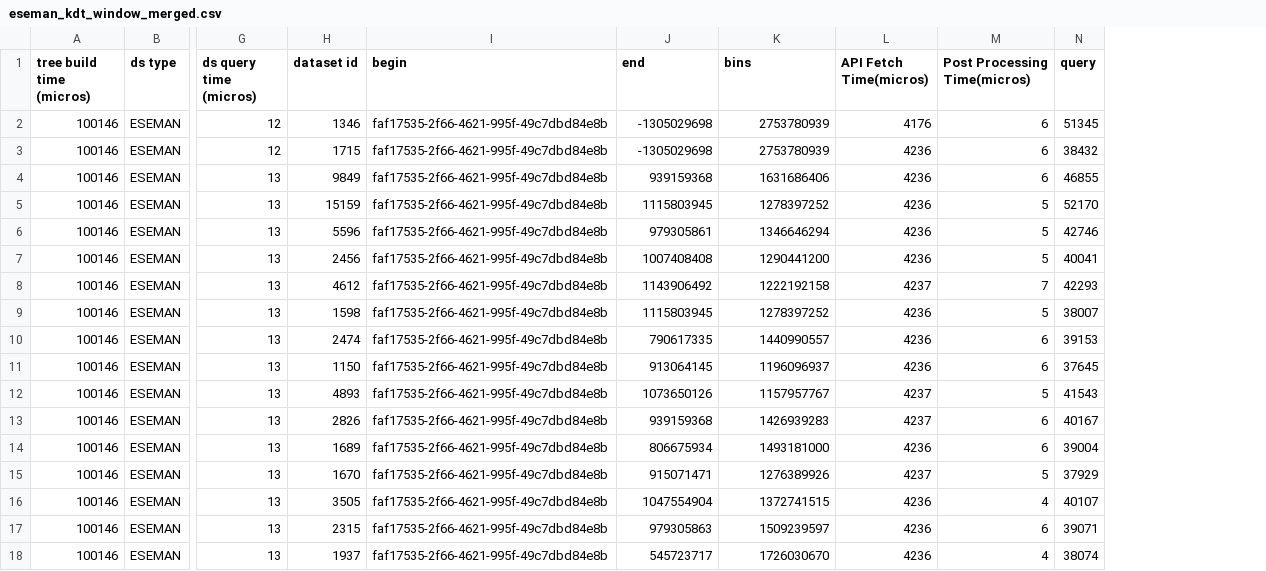
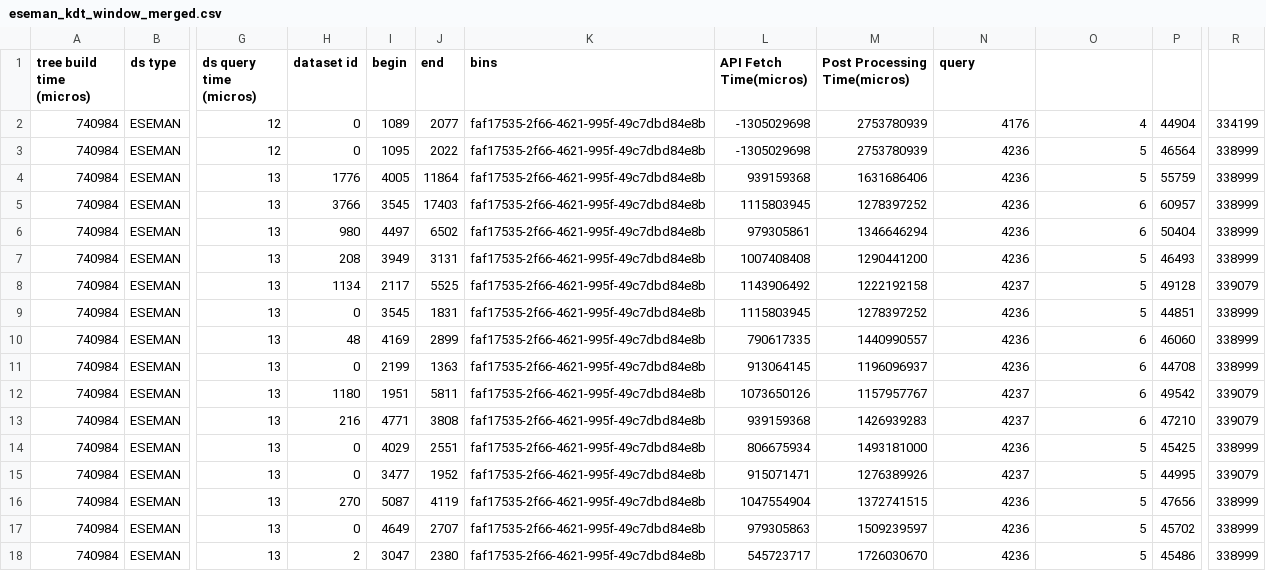
Before and after one commit to sayefsakin/traveler-benchmarks, a CSV file: faf17535-2f66-4621-995f-49c7dbd84e8b/eseman_kdt_window_merged.csv, drawn as a sheet; only a part is shown, gaps mark what is left out; removed rows and columns are numbered as before the commit, all else as after; the diff covers the shown part only; the diff names each change by its address in the sheet, - before the commit and + after, or states it on an @@ line.

Commit message:
Updated data with Fixed location range in eseman

```diff
--- a/faf17535-2f66-4621-995f-49c7dbd84e8b/eseman_kdt_window_merged.csv
+++ b/faf17535-2f66-4621-995f-49c7dbd84e8b/eseman_kdt_window_merged.csv
+column I (begin), rows 2-18: 1089 | 1095 | 4005 | 3545 | 4497 | 3949 | 2117 | 3545 | 4169 | 2199 | 1951 | 4771 | 4029 | 3477 | 5087 | 4649 | 3047
+column J (end), rows 2-18: 2077 | 2022 | 11864 | 17403 | 6502 | 3131 | 5525 | 1831 | 2899 | 1363 | 5811 | 3808 | 2551 | 1952 | 4119 | 2707 | 2380
-column N (query), rows 2-18: 51345 | 38432 | 46855 | 52170 | 42746 | 40041 | 42293 | 38007 | 39153 | 37645 | 41543 | 40167 | 39004 | 37929 | 40107 | 39071 | 38074
+column P, rows 2-18: 44904 | 46564 | 55759 | 60957 | 50404 | 46493 | 49128 | 44851 | 46060 | 44708 | 49542 | 47210 | 45425 | 44995 | 47656 | 45702 | 45486
+column R, rows 2-18: 334199 | 338999 | 338999 | 338999 | 338999 | 338999 | 339079 | 338999 | 338999 | 338999 | 339079 | 339079 | 338999 | 339079 | 338999 | 338999 | 338999
-K1: begin
+K1: bins
-L1: end
+L1: API Fetch Time(micros)
-M1: bins
+M1: Post Processing Time(micros)
-N1: API Fetch Time(micros)
+N1: query
-O1: Post Processing Time(micros)
+O1: (empty)
-A2:A18 (tree build time (micros)): 100146
+A2:A18 (tree build time (micros)): 740984
-H2 (dataset id): 1346
+H2 (dataset id): 0
-O2: 6
+O2: 4
-H3 (dataset id): 1715
+H3 (dataset id): 0
-O3:O4: 6
+O3:O4: 5
-H4 (dataset id): 9849
+H4 (dataset id): 1776
-H5 (dataset id): 15159
+H5 (dataset id): 3766
-O5:O6: 5
+O5:O6: 6
-H6 (dataset id): 5596
+H6 (dataset id): 980
-H7 (dataset id): 2456
+H7 (dataset id): 208
-H8 (dataset id): 4612
+H8 (dataset id): 1134
-O8: 7
+O8: 5
-H9 (dataset id): 1598
+H9 (dataset id): 0
-H10 (dataset id): 2474
+H10 (dataset id): 48
-H11 (dataset id): 1150
+H11 (dataset id): 0
-H12 (dataset id): 4893
+H12 (dataset id): 1180
-O12: 5
+O12: 6
-H13 (dataset id): 2826
+H13 (dataset id): 216
-H14 (dataset id): 1689
+H14 (dataset id): 0
-O14: 6
+O14: 5
-H15 (dataset id): 1670
+H15 (dataset id): 0
-H16 (dataset id): 3505
+H16 (dataset id): 270
-O16: 4
+O16: 5
-H17 (dataset id): 2315
+H17 (dataset id): 0
-O17: 6
+O17: 5
-H18 (dataset id): 1937
+H18 (dataset id): 2
-O18: 4
+O18: 5
```
Also changed, not shown: 16 edited cells elsewhere in this file, 908fc737-2cc7-41d8-8281-7dd9e83155ff/eseman_kdt_window_merged.csv, 908fc737-2cc7-41d8-8281-7dd9e83155ff/summed_area_table_window_merged.csv, 15 other files.
